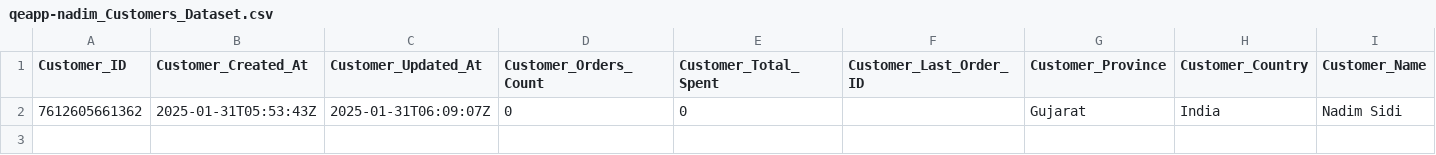
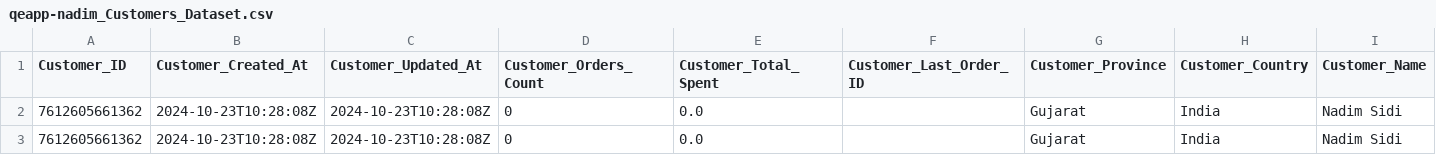
Before and after one commit to vinita-00018/All_stores_data, a CSV file: data/qeapp-nadim_Customers_Dataset.csv, drawn as a sheet.

Commit message:
Initial commit or your custom message

```diff
--- a/data/qeapp-nadim_Customers_Dataset.csv
+++ b/data/qeapp-nadim_Customers_Dataset.csv
@@ -1,2 +1,3 @@
 Customer_ID,Customer_Created_At,Customer_Updated_At,Customer_Orders_Count,Customer_Total_Spent,Customer_Last_Order_ID,Customer_Province,Customer_Country,Customer_Name
-7612605661362,2025-01-31T05:53:43Z,2025-01-31T06:09:07Z,0,0,,Gujarat,India,Nadim Sidi
+7612605661362,2024-10-23T10:28:08Z,2024-10-23T10:28:08Z,0,0.0,,Gujarat,India,Nadim Sidi
+7612605661362,2024-10-23T10:28:08Z,2024-10-23T10:28:08Z,0,0.0,,Gujarat,India,Nadim Sidi
```
Also changed, not shown: 2 other files.
